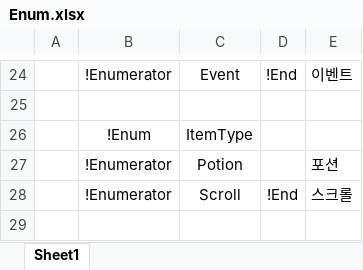
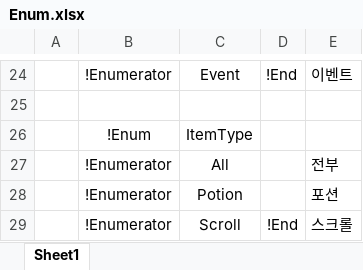
Before and after one commit to osy9611/ProjectPT, an Excel workbook: Table/Enum/Enum.xlsx, sheet Sheet1, drawn as a sheet; only a part is shown, gaps mark what is left out; values as stored, in another font and other column widths than the file's, no borders; the diff names each change by its address in the sheet, - before the commit and + after, or states it on an @@ line.

```diff
--- a/Table/Enum/Enum.xlsx (sheet Sheet1)
+++ b/Table/Enum/Enum.xlsx (sheet Sheet1)
+row 27:  | !Enumerator | All |  | 전부
```
Also changed, not shown: 22 other files.
